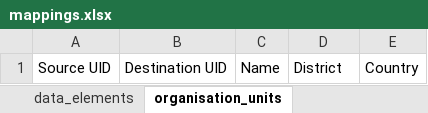
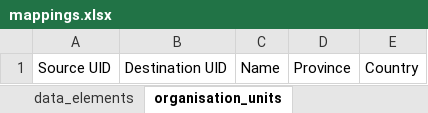
Before and after one commit to echivambo/dhis2_partner_importer, an Excel workbook: config/mappings/mappings.xlsx, sheet organisation_units, drawn as a sheet; values as stored, in another font and other column widths than the file's, no borders; the diff names each change by its address in the sheet, - before the commit and + after, or states it on an @@ line.

Commit message:
feat: rename District column to Province in global mappings and UI instructions

```diff
--- a/config/mappings/mappings.xlsx (sheet organisation_units)
+++ b/config/mappings/mappings.xlsx (sheet organisation_units)
-D1: District
+D1: Province
```
Also changed, not shown: 4 other files.
